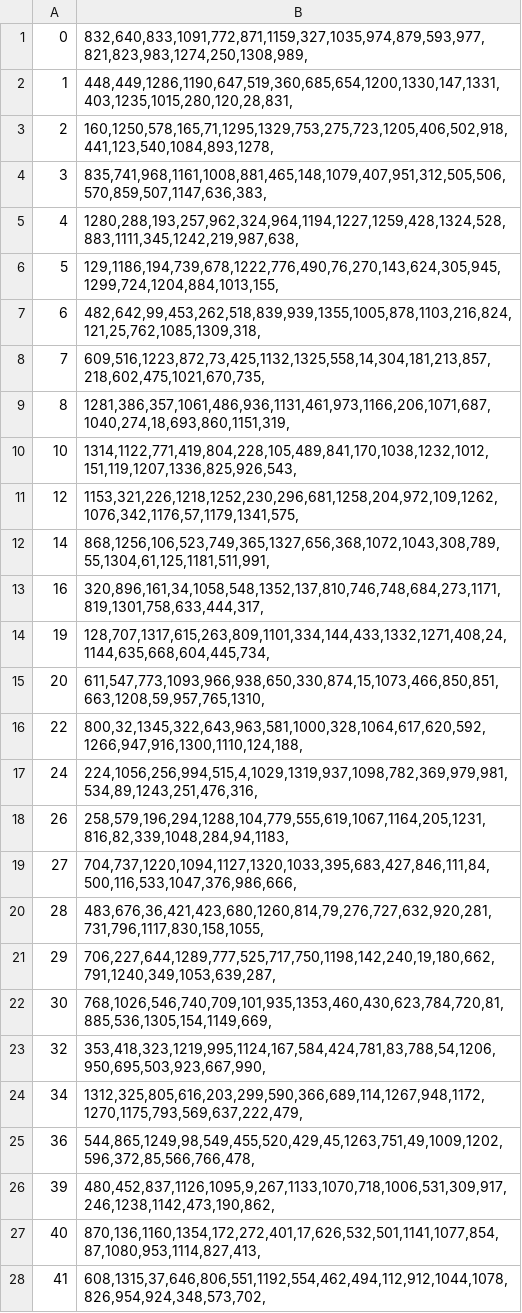
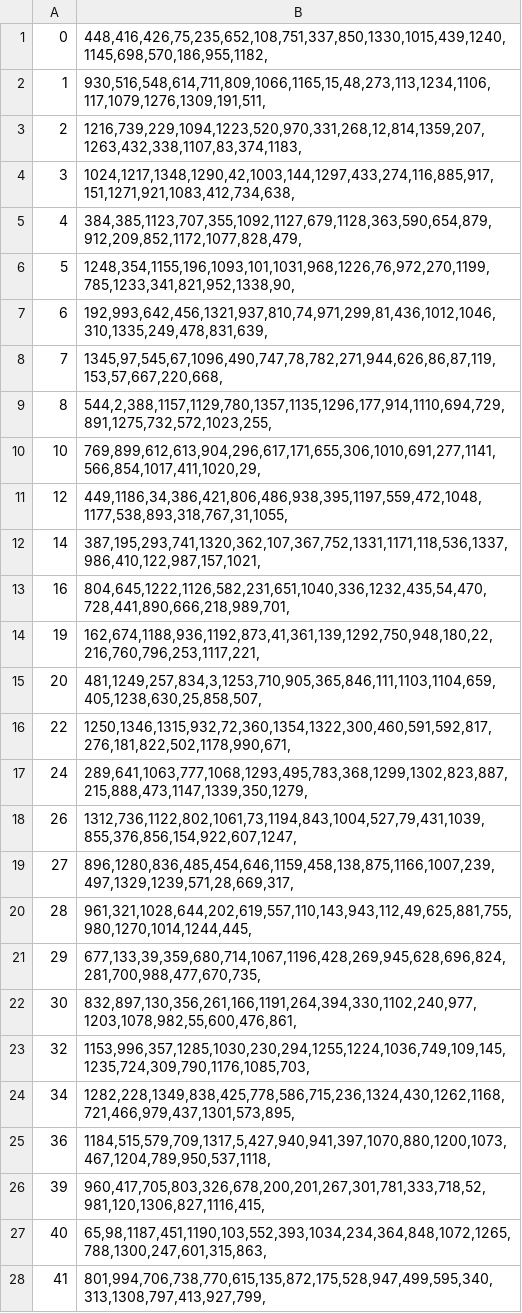
Before and after one commit to Staunchjun/SP, a CSV file: src/csvData/Shelf.csv, drawn as a sheet; only a part is shown; the diff covers the shown part only.

```diff
--- a/src/csvData/Shelf.csv
+++ b/src/csvData/Shelf.csv
@@ -1,28 +1,28 @@
-0,"832,640,833,1091,772,871,1159,327,1035,974,879,593,977,821,823,983,1274,250,1308,989,"
-1,"448,449,1286,1190,647,519,360,685,654,1200,1330,147,1331,403,1235,1015,280,120,28,831,"
-2,"160,1250,578,165,71,1295,1329,753,275,723,1205,406,502,918,441,123,540,1084,893,1278,"
-3,"835,741,968,1161,1008,881,465,148,1079,407,951,312,505,506,570,859,507,1147,636,383,"
-4,"1280,288,193,257,962,324,964,1194,1227,1259,428,1324,528,883,1111,345,1242,219,987,638,"
-5,"129,1186,194,739,678,1222,776,490,76,270,143,624,305,945,1299,724,1204,884,1013,155,"
-6,"482,642,99,453,262,518,839,939,1355,1005,878,1103,216,824,121,25,762,1085,1309,318,"
-7,"609,516,1223,872,73,425,1132,1325,558,14,304,181,213,857,218,602,475,1021,670,735,"
-8,"1281,386,357,1061,486,936,1131,461,973,1166,206,1071,687,1040,274,18,693,860,1151,319,"
-10,"1314,1122,771,419,804,228,105,489,841,170,1038,1232,1012,151,119,1207,1336,825,926,543,"
-12,"1153,321,226,1218,1252,230,296,681,1258,204,972,109,1262,1076,342,1176,57,1179,1341,575,"
-14,"868,1256,106,523,749,365,1327,656,368,1072,1043,308,789,55,1304,61,125,1181,511,991,"
-16,"320,896,161,34,1058,548,1352,137,810,746,748,684,273,1171,819,1301,758,633,444,317,"
-19,"128,707,1317,615,263,809,1101,334,144,433,1332,1271,408,24,1144,635,668,604,445,734,"
-20,"611,547,773,1093,966,938,650,330,874,15,1073,466,850,851,663,1208,59,957,765,1310,"
-22,"800,32,1345,322,643,963,581,1000,328,1064,617,620,592,1266,947,916,1300,1110,124,188,"
-24,"224,1056,256,994,515,4,1029,1319,937,1098,782,369,979,981,534,89,1243,251,476,316,"
-26,"258,579,196,294,1288,104,779,555,619,1067,1164,205,1231,816,82,339,1048,284,94,1183,"
-27,"704,737,1220,1094,1127,1320,1033,395,683,427,846,111,84,500,116,533,1047,376,986,666,"
-28,"483,676,36,421,423,680,1260,814,79,276,727,632,920,281,731,796,1117,830,158,1055,"
-29,"706,227,644,1289,777,525,717,750,1198,142,240,19,180,662,791,1240,349,1053,639,287,"
-30,"768,1026,546,740,709,101,935,1353,460,430,623,784,720,81,885,536,1305,154,1149,669,"
-32,"353,418,323,1219,995,1124,167,584,424,781,83,788,54,1206,950,695,503,923,667,990,"
-34,"1312,325,805,616,203,299,590,366,689,114,1267,948,1172,1270,1175,793,569,637,222,479,"
-36,"544,865,1249,98,549,455,520,429,45,1263,751,49,1009,1202,596,372,85,566,766,478,"
-39,"480,452,837,1126,1095,9,267,1133,1070,718,1006,531,309,917,246,1238,1142,473,190,862,"
-40,"870,136,1160,1354,172,272,401,17,626,532,501,1141,1077,854,87,1080,953,1114,827,413,"
-41,"608,1315,37,646,806,551,1192,554,462,494,112,912,1044,1078,826,954,924,348,573,702,"
+0,"448,416,426,75,235,652,108,751,337,850,1330,1015,439,1240,1145,698,570,186,955,1182,"
+1,"930,516,548,614,711,809,1066,1165,15,48,273,113,1234,1106,117,1079,1276,1309,191,511,"
+2,"1216,739,229,1094,1223,520,970,331,268,12,814,1359,207,1263,432,338,1107,83,374,1183,"
+3,"1024,1217,1348,1290,42,1003,144,1297,433,274,116,885,917,151,1271,921,1083,412,734,638,"
+4,"384,385,1123,707,355,1092,1127,679,1128,363,590,654,879,912,209,852,1172,1077,828,479,"
+5,"1248,354,1155,196,1093,101,1031,968,1226,76,972,270,1199,785,1233,341,821,952,1338,90,"
+6,"192,993,642,456,1321,937,810,74,971,299,81,436,1012,1046,310,1335,249,478,831,639,"
+7,"1345,97,545,67,1096,490,747,78,782,271,944,626,86,87,119,153,57,667,220,668,"
+8,"544,2,388,1157,1129,780,1357,1135,1296,177,914,1110,694,729,891,1275,732,572,1023,255,"
+10,"769,899,612,613,904,296,617,171,655,306,1010,691,277,1141,566,854,1017,411,1020,29,"
+12,"449,1186,34,386,421,806,486,938,395,1197,559,472,1048,1177,538,893,318,767,31,1055,"
+14,"387,195,293,741,1320,362,107,367,752,1331,1171,118,536,1337,986,410,122,987,157,1021,"
+16,"804,645,1222,1126,582,231,651,1040,336,1232,435,54,470,728,441,890,666,218,989,701,"
+19,"162,674,1188,936,1192,873,41,361,139,1292,750,948,180,22,216,760,796,253,1117,221,"
+20,"481,1249,257,834,3,1253,710,905,365,846,111,1103,1104,659,405,1238,630,25,858,507,"
+22,"1250,1346,1315,932,72,360,1354,1322,300,460,591,592,817,276,181,822,502,1178,990,671,"
+24,"289,641,1063,777,1068,1293,495,783,368,1299,1302,823,887,215,888,473,1147,1339,350,1279,"
+26,"1312,736,1122,802,1061,73,1194,843,1004,527,79,431,1039,855,376,856,154,922,607,1247,"
+27,"896,1280,836,485,454,646,1159,458,138,875,1166,1007,239,497,1329,1239,571,28,669,317,"
+28,"961,321,1028,644,202,619,557,110,143,943,112,49,625,881,755,980,1270,1014,1244,445,"
+29,"677,133,39,359,680,714,1067,1196,428,269,945,628,696,824,281,700,988,477,670,735,"
+30,"832,897,130,356,261,166,1191,264,394,330,1102,240,977,1203,1078,982,55,600,476,861,"
+32,"1153,996,357,1285,1030,230,294,1255,1224,1036,749,109,145,1235,724,309,790,1176,1085,703,"
+34,"1282,228,1349,838,425,778,586,715,236,1324,430,1262,1168,721,466,979,437,1301,573,895,"
+36,"1184,515,579,709,1317,5,427,940,941,397,1070,880,1200,1073,467,1204,789,950,537,1118,"
+39,"960,417,705,803,326,678,200,201,267,301,781,333,718,52,981,120,1306,827,1116,415,"
+40,"65,98,1187,451,1190,103,552,393,1034,234,364,848,1072,1265,788,1300,247,601,315,863,"
+41,"801,994,706,738,770,615,135,872,175,528,947,499,595,340,313,1308,797,413,927,799,"
```
Also changed, not shown: 40 edited cells elsewhere in this file, src/csvData/CustomerDistribution.csv, 9 other files.
